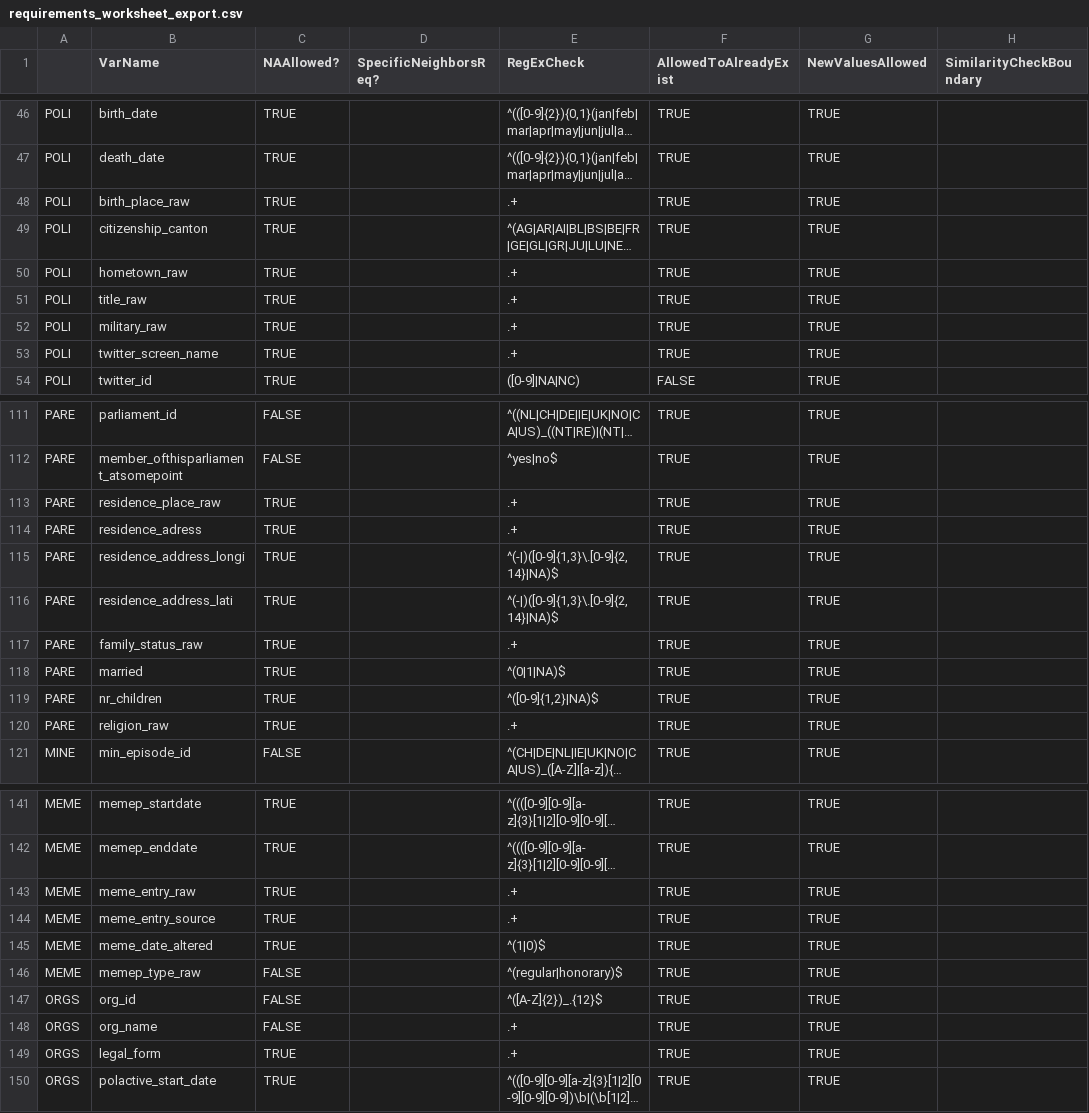
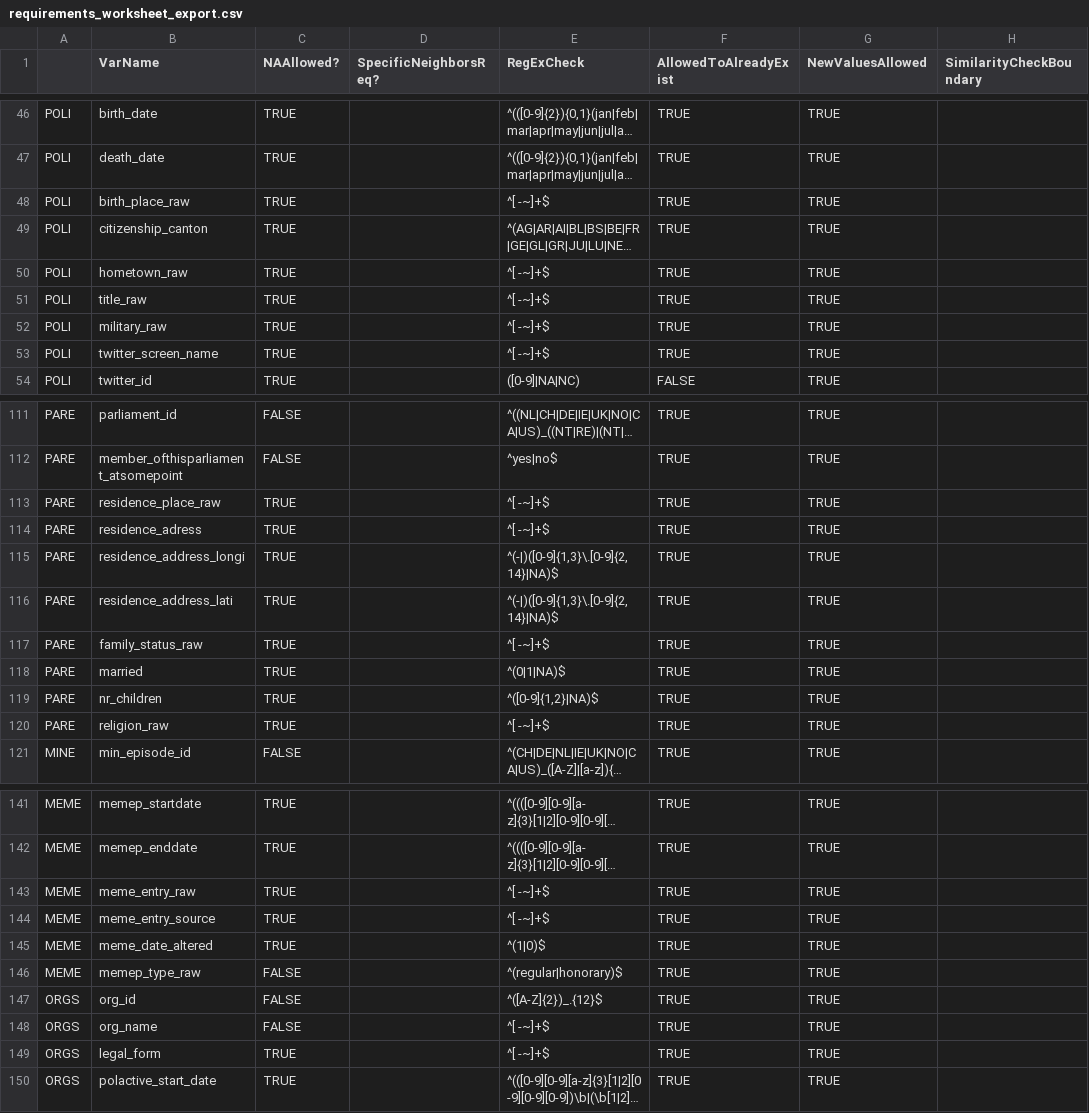
Before and after one commit to TomasZwinkels/PCCdata, a CSV file: pcc_codebook/requirements_worksheet_export.csv, drawn as a sheet; only a part is shown, gaps mark what is left out; long unchanged cells end in …; the diff covers the shown part only; the diff names each change by its address in the sheet, - before the commit and + after, or states it on an @@ line.

```diff
--- a/pcc_codebook/requirements_worksheet_export.csv
+++ b/pcc_codebook/requirements_worksheet_export.csv
-E48 (RegExCheck): .+
+E48 (RegExCheck): ^[ -~]+$
-E50:E53 (RegExCheck): .+
+E50:E53 (RegExCheck): ^[ -~]+$
-E113:E114 (RegExCheck): .+
+E113:E114 (RegExCheck): ^[ -~]+$
-E117 (RegExCheck): .+
+E117 (RegExCheck): ^[ -~]+$
-E120 (RegExCheck): .+
+E120 (RegExCheck): ^[ -~]+$
-E143:E144 (RegExCheck): .+
+E143:E144 (RegExCheck): ^[ -~]+$
-E148:E149 (RegExCheck): .+
+E148:E149 (RegExCheck): ^[ -~]+$
```
Also changed, not shown: 14 edited cells elsewhere in this file.
